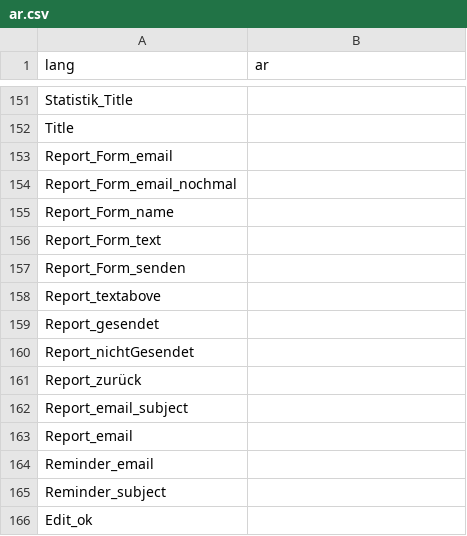
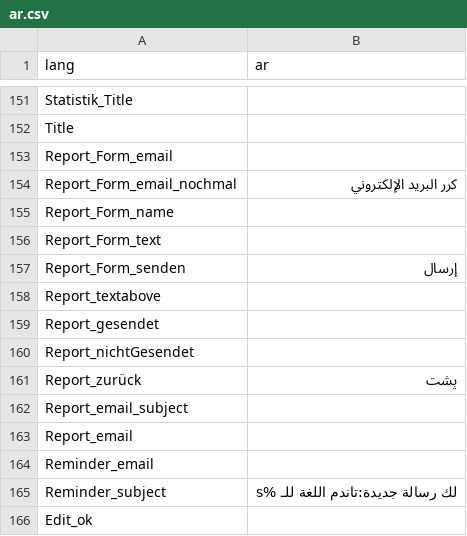
Before and after one commit to kub-berlin/sprach-tandem, a CSV file: translations/ar.csv, drawn as a sheet; only a part is shown, gaps mark what is left out.

```diff
--- a/translations/ar.csv
+++ b/translations/ar.csv
@@ -191,6 +191,6 @@
 "Report_Form_email",""
-"Report_Form_email_nochmal",""
+"Report_Form_email_nochmal","كرر البريد الإلكتروني"
 "Report_Form_name",""
 "Report_Form_text",""
-"Report_Form_senden",""
+"Report_Form_senden","إرسال"
 "Report_textabove",""
@@ -198,3 +198,3 @@
 "Report_nichtGesendet",""
-"Report_zurück",""
+"Report_zurück","پشت"
 "Report_email_subject",""
@@ -202,3 +202,3 @@
 "Reminder_email",""
-"Reminder_subject",""
+"Reminder_subject","لك رسالة جديدة:تاندم اللغة للـ %s"
 "Edit_ok",""
```
Also changed, not shown: translations/es.csv, translations/fa.csv, 1 other file.
